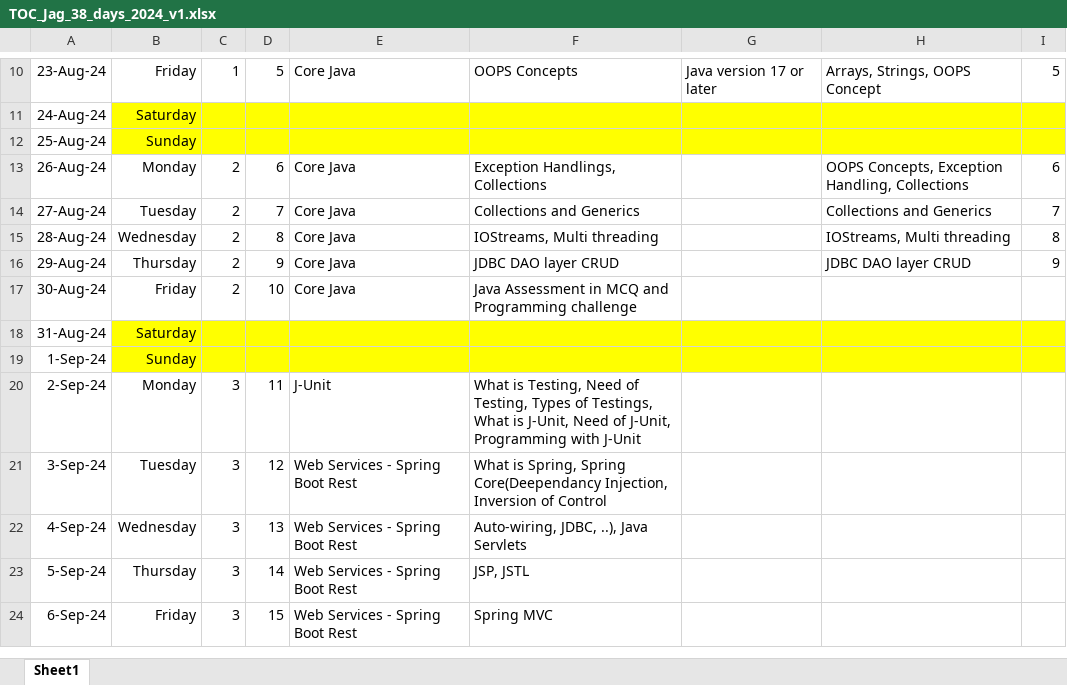
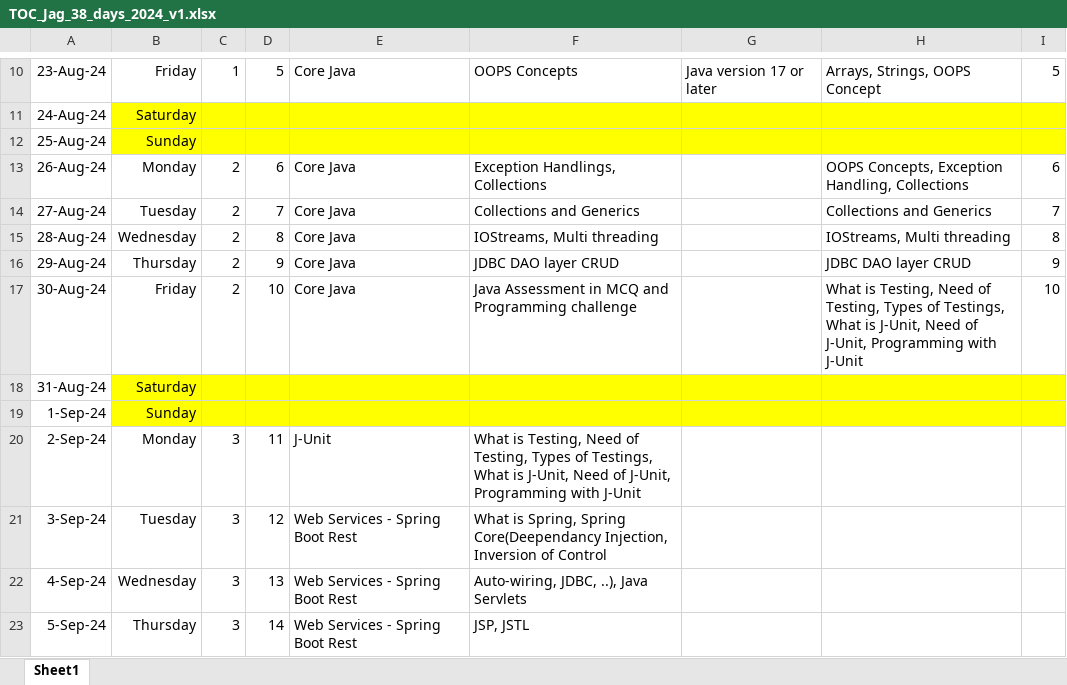
Before and after one commit to jagasia/empower2024, an Excel workbook: TOC_Jag_38_days_2024_v1.xlsx, sheet Sheet1, drawn as a sheet; only a part is shown, gaps mark what is left out; the shorter side is filled out with more unchanged rows; values as stored, in another font and other column widths than the file's, no borders; the diff names each change by its address in the sheet, - before the commit and + after, or states it on an @@ line.

```diff
--- a/TOC_Jag_38_days_2024_v1.xlsx (sheet Sheet1)
+++ b/TOC_Jag_38_days_2024_v1.xlsx (sheet Sheet1)
-H17: (empty)
+H17: What is Testing, Need of Testing, Types of Testings, What is J-Unit, Need of J-Unit, Programming with J-Unit
-I17: (empty)
+I17: 10
```
Also changed, not shown: 40 other files.
